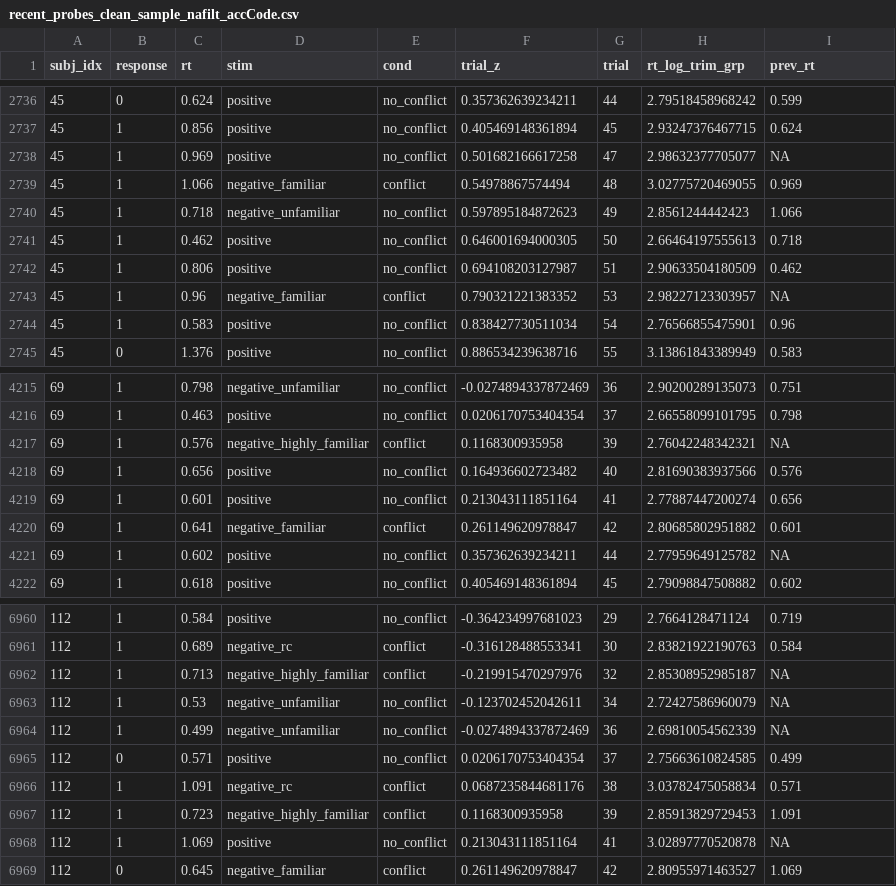
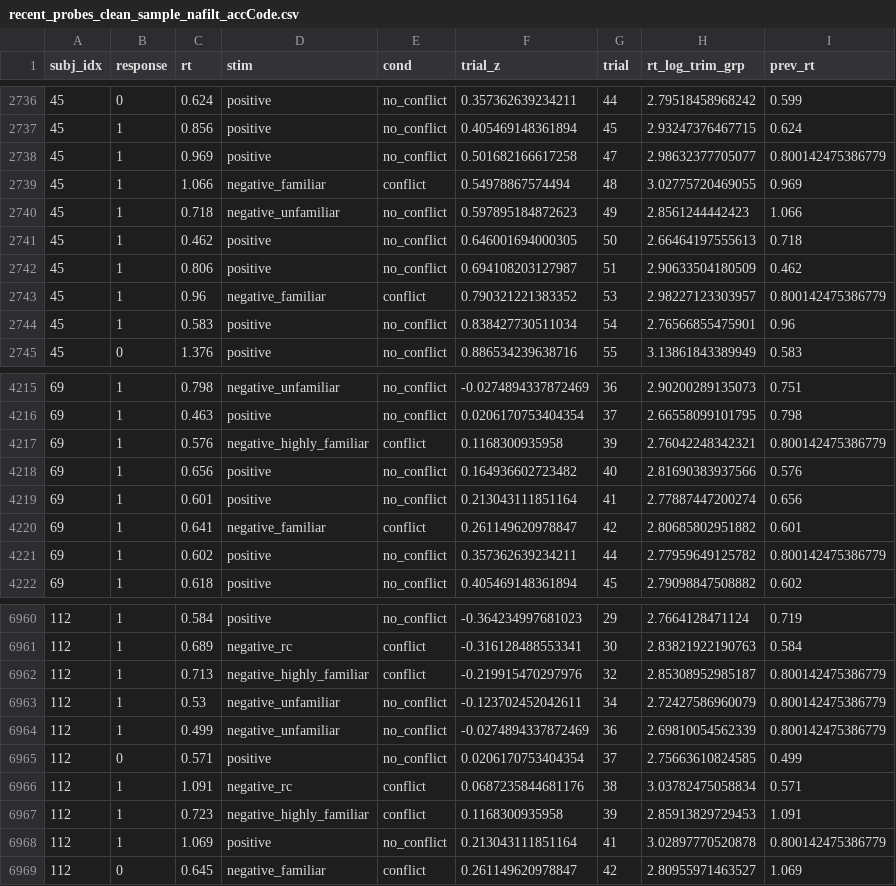
Before and after one commit to UNCDEPENdLab/PD_Inhibition_DDM, a CSV file: Data/preprocessed/recent_probes_clean_sample_nafilt_accCode.csv, drawn as a sheet; only a part is shown, gaps mark what is left out; the diff covers the shown part only.

```diff
--- a/Data/preprocessed/recent_probes_clean_sample_nafilt_accCode.csv
+++ b/Data/preprocessed/recent_probes_clean_sample_nafilt_accCode.csv
@@ -2737,3 +2737,3 @@
 45,1,0.856,"positive","no_conflict",0.405469148361894,45,2.93247376467715,0.624
-45,1,0.969,"positive","no_conflict",0.501682166617258,47,2.98632377705077,NA
+45,1,0.969,"positive","no_conflict",0.501682166617258,47,2.98632377705077,0.800142475386779
 45,1,1.066,"negative_familiar","conflict",0.54978867574494,48,3.02775720469055,0.969
@@ -2742,3 +2742,3 @@
 45,1,0.806,"positive","no_conflict",0.694108203127987,51,2.90633504180509,0.462
-45,1,0.96,"negative_familiar","conflict",0.790321221383352,53,2.98227123303957,NA
+45,1,0.96,"negative_familiar","conflict",0.790321221383352,53,2.98227123303957,0.800142475386779
 45,1,0.583,"positive","no_conflict",0.838427730511034,54,2.76566855475901,0.96
@@ -4216,3 +4216,3 @@
 69,1,0.463,"positive","no_conflict",0.0206170753404354,37,2.66558099101795,0.798
-69,1,0.576,"negative_highly_familiar","conflict",0.1168300935958,39,2.76042248342321,NA
+69,1,0.576,"negative_highly_familiar","conflict",0.1168300935958,39,2.76042248342321,0.800142475386779
 69,1,0.656,"positive","no_conflict",0.164936602723482,40,2.81690383937566,0.576
@@ -4220,3 +4220,3 @@
 69,1,0.641,"negative_familiar","conflict",0.261149620978847,42,2.80685802951882,0.601
-69,1,0.602,"positive","no_conflict",0.357362639234211,44,2.77959649125782,NA
+69,1,0.602,"positive","no_conflict",0.357362639234211,44,2.77959649125782,0.800142475386779
 69,1,0.618,"positive","no_conflict",0.405469148361894,45,2.79098847508882,0.602
@@ -6961,5 +6961,5 @@
 112,1,0.689,"negative_rc","conflict",-0.316128488553341,30,2.83821922190763,0.584
-112,1,0.713,"negative_highly_familiar","conflict",-0.219915470297976,32,2.85308952985187,NA
-112,1,0.53,"negative_unfamiliar","no_conflict",-0.123702452042611,34,2.72427586960079,NA
-112,1,0.499,"negative_unfamiliar","no_conflict",-0.0274894337872469,36,2.69810054562339,NA
+112,1,0.713,"negative_highly_familiar","conflict",-0.219915470297976,32,2.85308952985187,0.800142475386779
+112,1,0.53,"negative_unfamiliar","no_conflict",-0.123702452042611,34,2.72427586960079,0.800142475386779
+112,1,0.499,"negative_unfamiliar","no_conflict",-0.0274894337872469,36,2.69810054562339,0.800142475386779
 112,0,0.571,"positive","no_conflict",0.0206170753404354,37,2.75663610824585,0.499
@@ -6967,3 +6967,3 @@
 112,1,0.723,"negative_highly_familiar","conflict",0.1168300935958,39,2.85913829729453,1.091
-112,1,1.069,"positive","no_conflict",0.213043111851164,41,3.02897770520878,NA
+112,1,1.069,"positive","no_conflict",0.213043111851164,41,3.02897770520878,0.800142475386779
 112,0,0.645,"negative_familiar","conflict",0.261149620978847,42,2.80955971463527,1.069
```
Also changed, not shown: 24 edited cells elsewhere in this file, Data/preprocessed/recent_probes_full_sample_nafilt_accCode.csv, 3 other files.
